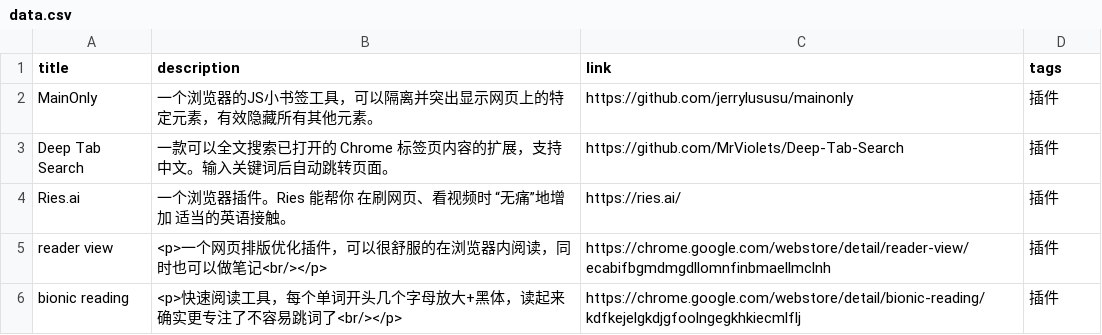
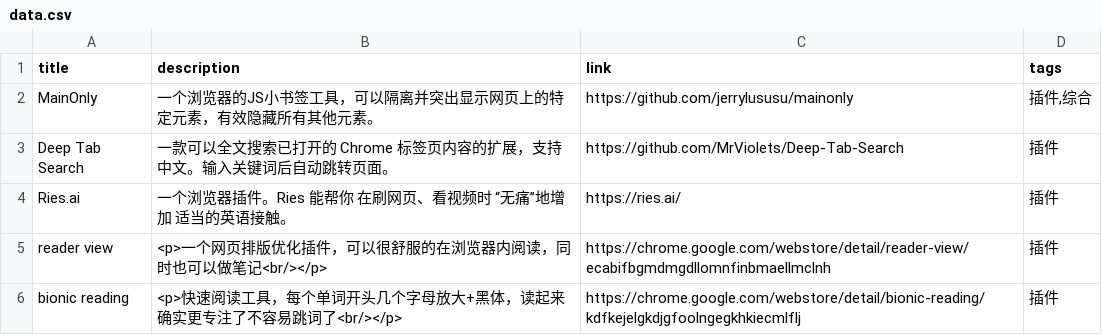
Before and after one commit to Mengmo03/sources, a CSV file: data/data.csv, drawn as a sheet; only a part is shown.

```diff
--- a/data/data.csv
+++ b/data/data.csv
@@ -1,3 +1,3 @@
 title,description,link,tags
-MainOnly,一个浏览器的JS小书签工具，可以隔离并突出显示网页上的特定元素，有效隐藏所有其他元素。,https://github.com/jerrylususu/mainonly,插件
+MainOnly,一个浏览器的JS小书签工具，可以隔离并突出显示网页上的特定元素，有效隐藏所有其他元素。,https://github.com/jerrylususu/mainonly,"插件,综合"
 Deep Tab Search,一款可以全文搜索已打开的 Chrome 标签页内容的扩展，支持中文。输入关键词后自动跳转页面。,https://github.com/MrViolets/Deep-Tab-Search,插件
```
Also changed, not shown: 3 other files.
